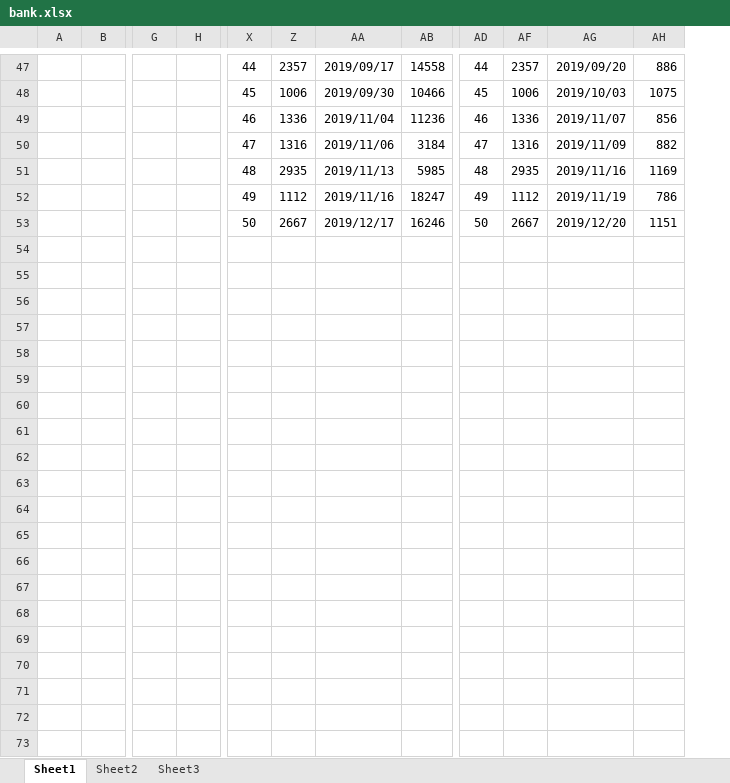
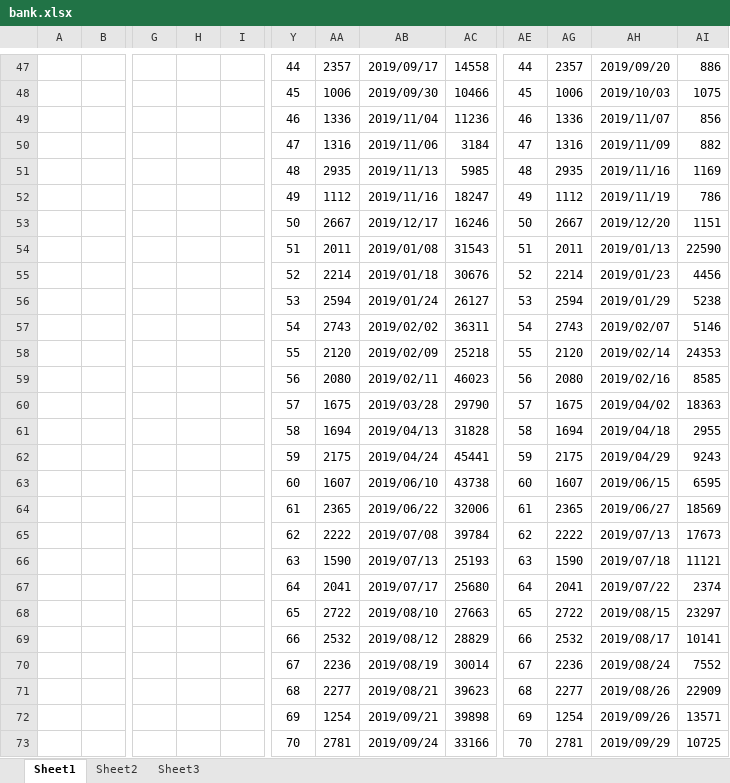
Before and after one commit to Saleel-Bagde-MCQ/MCQ, an Excel workbook: Query Solving Test/new/bank.xlsx, sheet Sheet1, drawn as a sheet; only a part is shown, gaps mark what is left out; values as stored, in another font and other column widths than the file's, no borders; rows hold the shown columns only; the diff covers the shown part only; the diff names each change by its address in the sheet, - before the commit and + after, or states it on an @@ line.

```diff
--- a/Query Solving Test/new/bank.xlsx (sheet Sheet1)
+++ b/Query Solving Test/new/bank.xlsx (sheet Sheet1)
+column H, empty
+row 54:  |  |  |  |  | 51 | 2011 | 2019/01/08 | 31543 | 51 | 2011 | 2019/01/13 | 22590
+row 55:  |  |  |  |  | 52 | 2214 | 2019/01/18 | 30676 | 52 | 2214 | 2019/01/23 | 4456
+row 56:  |  |  |  |  | 53 | 2594 | 2019/01/24 | 26127 | 53 | 2594 | 2019/01/29 | 5238
+row 57:  |  |  |  |  | 54 | 2743 | 2019/02/02 | 36311 | 54 | 2743 | 2019/02/07 | 5146
+row 58:  |  |  |  |  | 55 | 2120 | 2019/02/09 | 25218 | 55 | 2120 | 2019/02/14 | 24353
+row 59:  |  |  |  |  | 56 | 2080 | 2019/02/11 | 46023 | 56 | 2080 | 2019/02/16 | 8585
+row 60:  |  |  |  |  | 57 | 1675 | 2019/03/28 | 29790 | 57 | 1675 | 2019/04/02 | 18363
+row 61:  |  |  |  |  | 58 | 1694 | 2019/04/13 | 31828 | 58 | 1694 | 2019/04/18 | 2955
+row 62:  |  |  |  |  | 59 | 2175 | 2019/04/24 | 45441 | 59 | 2175 | 2019/04/29 | 9243
+row 63:  |  |  |  |  | 60 | 1607 | 2019/06/10 | 43738 | 60 | 1607 | 2019/06/15 | 6595
+row 64:  |  |  |  |  | 61 | 2365 | 2019/06/22 | 32006 | 61 | 2365 | 2019/06/27 | 18569
+row 65:  |  |  |  |  | 62 | 2222 | 2019/07/08 | 39784 | 62 | 2222 | 2019/07/13 | 17673
+row 66:  |  |  |  |  | 63 | 1590 | 2019/07/13 | 25193 | 63 | 1590 | 2019/07/18 | 11121
+row 67:  |  |  |  |  | 64 | 2041 | 2019/07/17 | 25680 | 64 | 2041 | 2019/07/22 | 2374
+row 68:  |  |  |  |  | 65 | 2722 | 2019/08/10 | 27663 | 65 | 2722 | 2019/08/15 | 23297
+row 69:  |  |  |  |  | 66 | 2532 | 2019/08/12 | 28829 | 66 | 2532 | 2019/08/17 | 10141
+row 70:  |  |  |  |  | 67 | 2236 | 2019/08/19 | 30014 | 67 | 2236 | 2019/08/24 | 7552
+row 71:  |  |  |  |  | 68 | 2277 | 2019/08/21 | 39623 | 68 | 2277 | 2019/08/26 | 22909
+row 72:  |  |  |  |  | 69 | 1254 | 2019/09/21 | 39898 | 69 | 1254 | 2019/09/26 | 13571
+row 73:  |  |  |  |  | 70 | 2781 | 2019/09/24 | 33166 | 70 | 2781 | 2019/09/29 | 10725
```
Also changed, not shown: 30 added rows, 1 edited cell and cell formats elsewhere in this sheet, sheet Sheet2, 6 other files.
